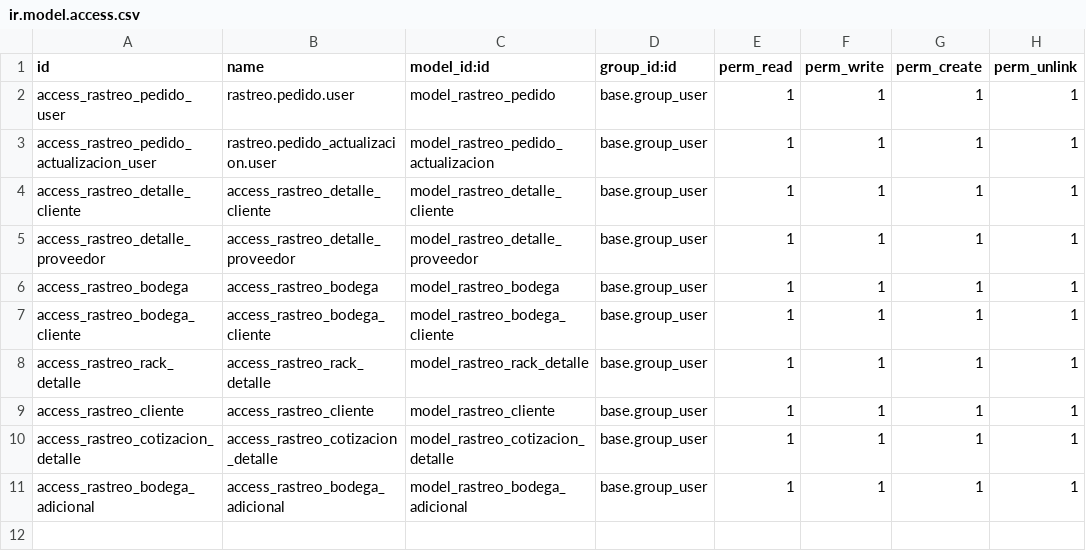
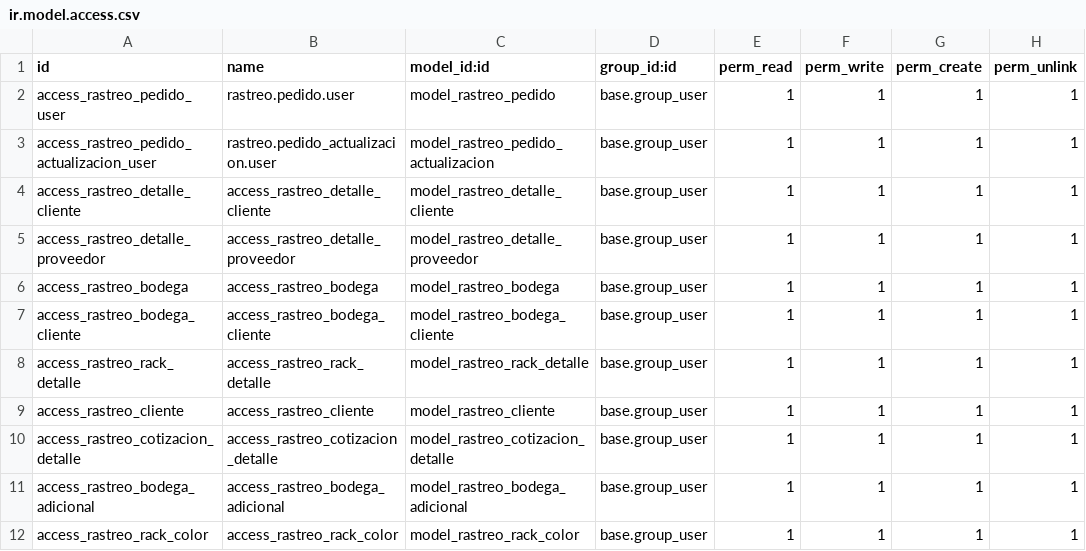
Before and after one commit to Divinepath6/Logistic-Odoo-Module, a CSV file: rastreo_paquetes/security/ir.model.access.csv, drawn as a sheet.

Commit message:
Colores

```diff
--- a/rastreo_paquetes/security/ir.model.access.csv
+++ b/rastreo_paquetes/security/ir.model.access.csv
@@ -11 +11,2 @@ access_rastreo_cotizacion_detalle,access_rastreo_cotizacion_detalle,model_rastre
 access_rastreo_bodega_adicional,access_rastreo_bodega_adicional,model_rastreo_bodega_adicional,base.group_user,1,1,1,1
+access_rastreo_rack_color,access_rastreo_rack_color,model_rastreo_rack_color,base.group_user,1,1,1,1
```
Also changed, not shown: 23 other files.
